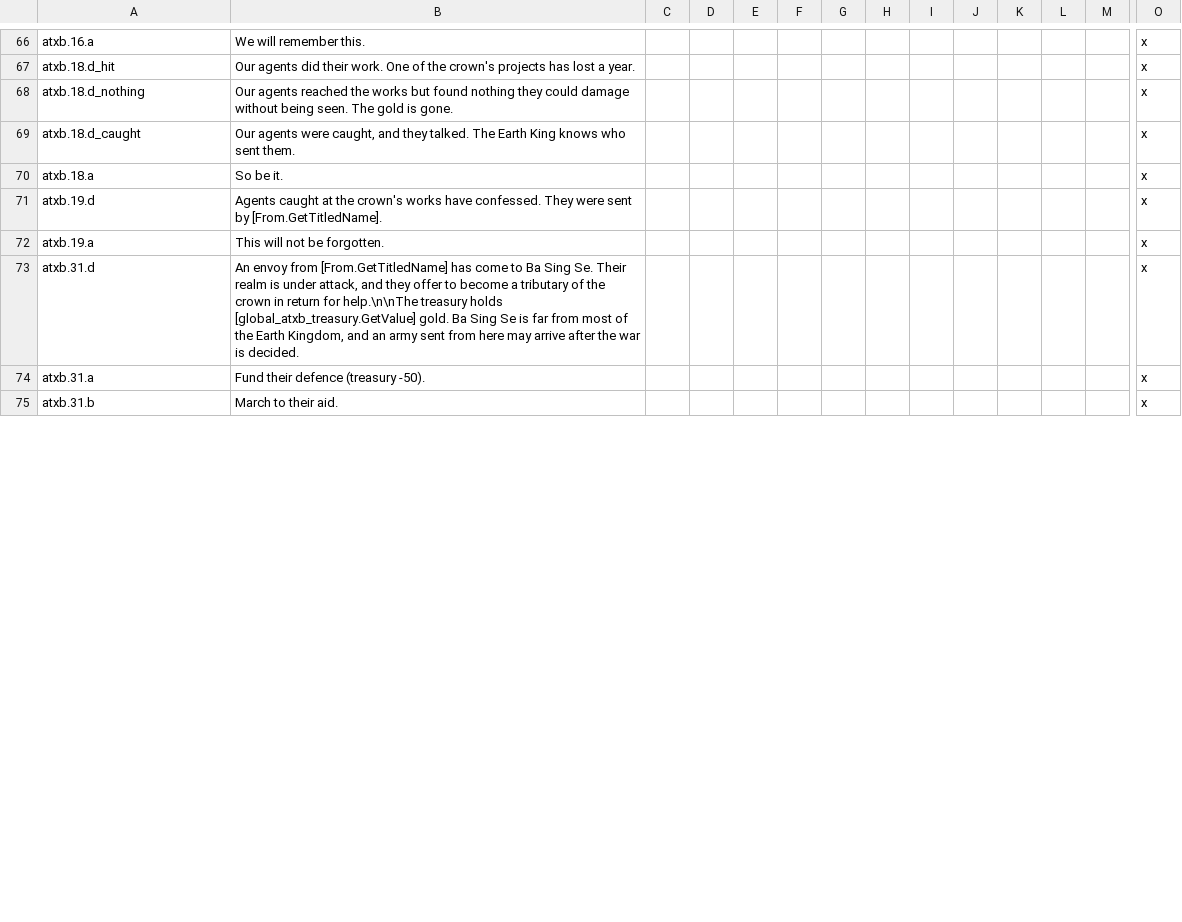
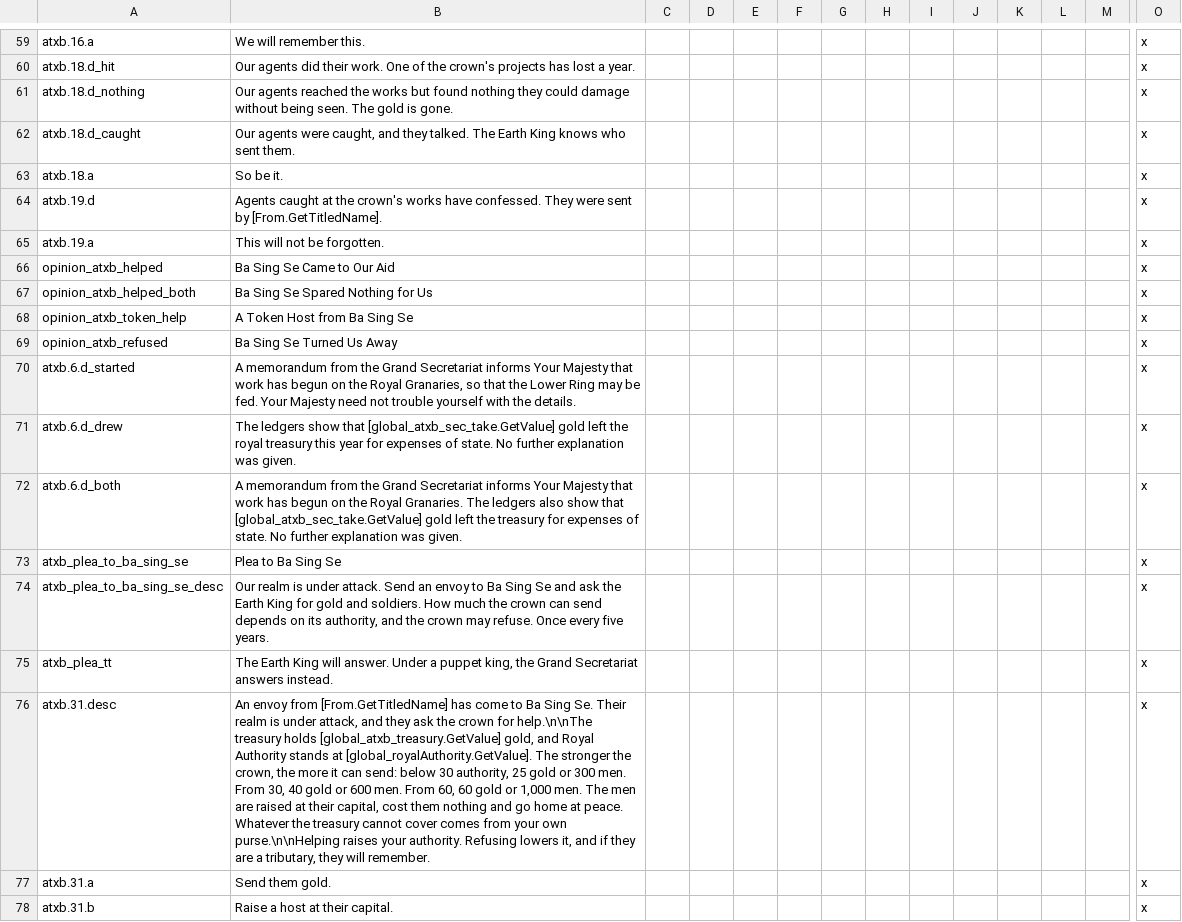
Before and after one commit to fjunk12/avatar-antigravity-ck2, a CSV file: ATLA_Ba_Sing_Se/localisation/0001_atxb.csv, drawn as a sheet; only a part is shown, gaps mark what is left out; addresses are those after the commit; rows hold the shown columns only; the diff covers the shown part only; the diff names each change by its address in the sheet, - before the commit and + after, or states it on an @@ line.

```diff
--- a/ATLA_Ba_Sing_Se/localisation/0001_atxb.csv
+++ b/ATLA_Ba_Sing_Se/localisation/0001_atxb.csv
+row 66: opinion_atxb_helped | Ba Sing Se Came to Our Aid |  |  |  |  |  |  |  |  |  |  |  | x
+row 67: opinion_atxb_helped_both | Ba Sing Se Spared Nothing for Us |  |  |  |  |  |  |  |  |  |  |  | x
+row 68: opinion_atxb_token_help | A Token Host from Ba Sing Se |  |  |  |  |  |  |  |  |  |  |  | x
+row 69: opinion_atxb_refused | Ba Sing Se Turned Us Away |  |  |  |  |  |  |  |  |  |  |  | x
+row 70: atxb.6.d_started | A memorandum from the Grand Secretariat informs Your Majesty that work has begun on the Royal Granaries, so that the Lower Ring may be fed. Your Majesty need not trouble yourself with the details. |  |  |  |  |  |  |  |  |  |  |  | x
+row 71: atxb.6.d_drew | The ledgers show that [global_atxb_sec_take.GetValue] gold left the royal treasury this year for expenses of state. No further explanation was given. |  |  |  |  |  |  |  |  |  |  |  | x
+row 72: atxb.6.d_both | A memorandum from the Grand Secretariat informs Your Majesty that work has begun on the Royal Granaries. The ledgers also show that [global_atxb_sec_take.GetValue] gold left the treasury for expenses of state. No further explanation was given. |  |  |  |  |  |  |  |  |  |  |  | x
+row 73: atxb_plea_to_ba_sing_se | Plea to Ba Sing Se |  |  |  |  |  |  |  |  |  |  |  | x
+row 74: atxb_plea_to_ba_sing_se_desc | Our realm is under attack. Send an envoy to Ba Sing Se and ask the Earth King for gold and soldiers. How much the crown can send depends on its authority, and the crown may refuse. Once every five years. |  |  |  |  |  |  |  |  |  |  |  | x
+row 75: atxb_plea_tt | The Earth King will answer. Under a puppet king, the Grand Secretariat answers instead. |  |  |  |  |  |  |  |  |  |  |  | x
-A76: atxb.31.d
+A76: atxb.31.desc
-B76: …and they offer to become a tributary of the crown in return for help.\n\nThe treasury holds [global_atxb_treasury.GetValue] gold. Ba Sing Se is far from most of the Earth Kingdom, and an army sent from here may arrive after the war is decided.
+B76: …and they ask the crown for help.\n\nThe treasury holds [global_atxb_treasury.GetValue] gold, and Royal Authority stands at [global_royalAuthority.GetValue]. The stronger the crown, the more it can send: below 30 authority, 25 gold or 300 men. From 30, 40 gold or 600 men. From 60, 60 gold or 1,000 men. The men are raised at their capital, cost them nothing and go home at peace. Whatever the treasury cannot cover comes from your own purse.\n\nHelping raises your authority. Refusing lowers it, and if they are a tributary, they will remember.
-B77: Fund their defence (treasury -50).
+B77: Send them gold.
-B78: March to their aid.
+B78: Raise a host at their capital.
```
Also changed, not shown: 5 added rows, 7 removed rows and 9 edited cells elsewhere in this file, 6 other files.
